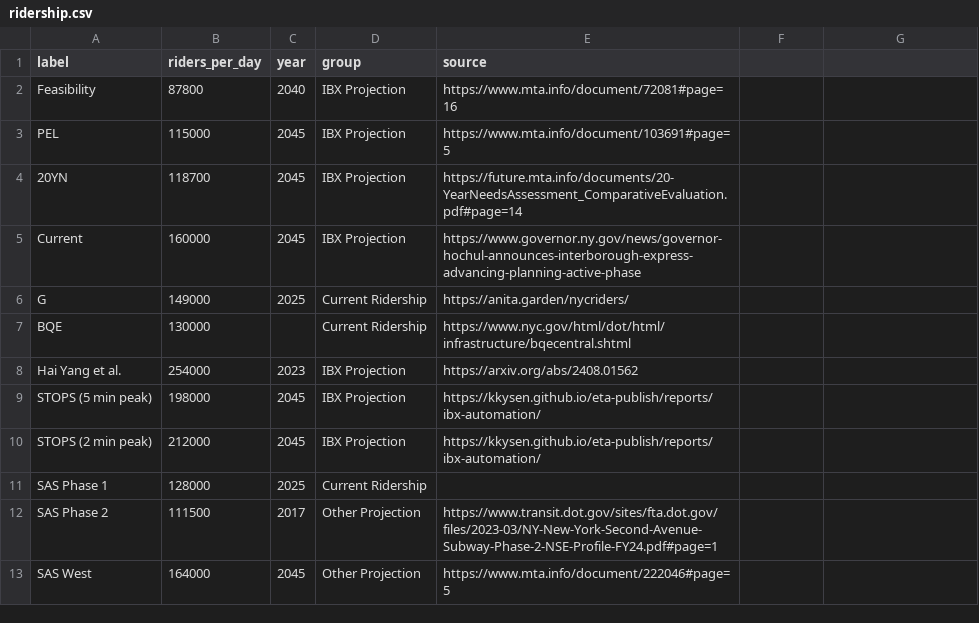
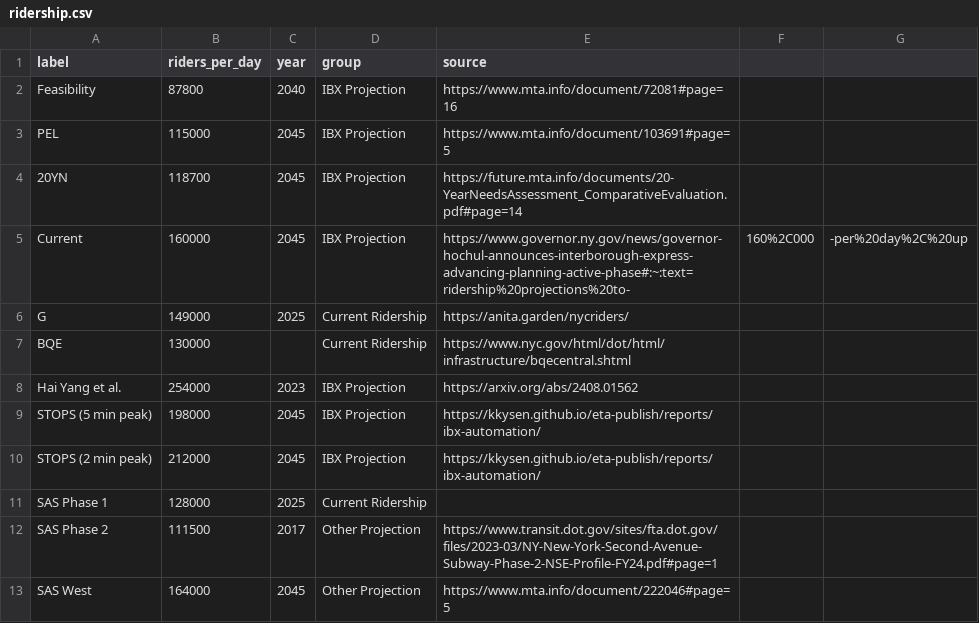
Before and after one commit to effective-transit-alliance/ibx-ridership-charts, a CSV file: ridership.csv, drawn as a sheet.

Commit message:
Add a link to the 160,000 directly in the governor's announcement.

```diff
--- a/ridership.csv
+++ b/ridership.csv
@@ -4,3 +4,3 @@ PEL,115000,2045,IBX Projection,https://www.mta.info/document/103691#page=5
 20YN,118700,2045,IBX Projection,https://future.mta.info/documents/20-YearNeedsAssessment_ComparativeEvaluation.pdf#page=14
-Current,160000,2045,IBX Projection,https://www.governor.ny.gov/news/governor-hochul-announces-interborough-express-advancing-planning-active-phase
+Current,160000,2045,IBX Projection,https://www.governor.ny.gov/news/governor-hochul-announces-interborough-express-advancing-planning-active-phase#:~:text=ridership%20projections%20to-,160%2C000,-per%20day%2C%20up
 G,149000,2025,Current Ridership,https://anita.garden/nycriders/
```
Also changed, not shown: 1 other file.
